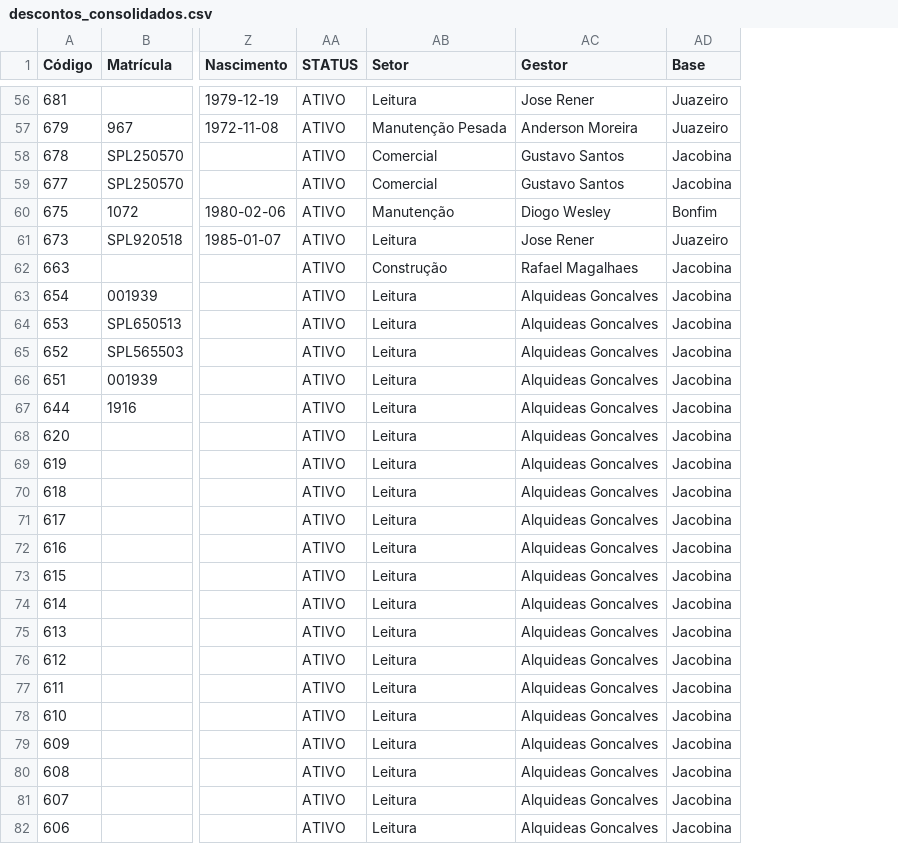
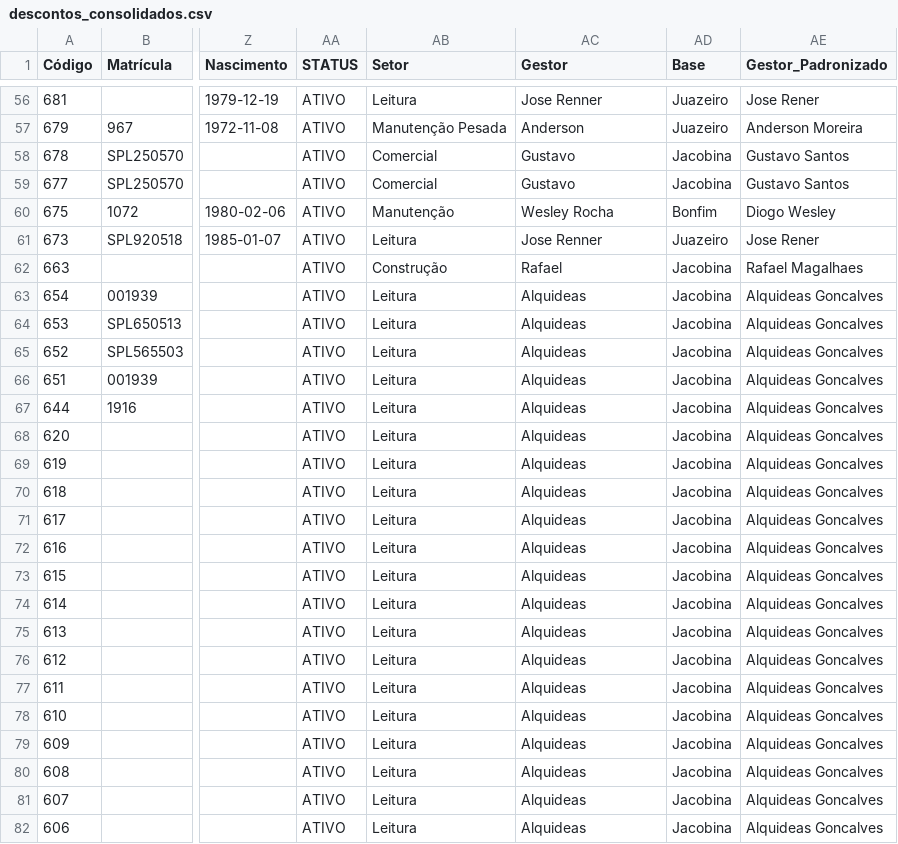
Before and after one commit to Sipel-Construcoes-LTDA/pipelines-python, a CSV file: descontos_seguranca/data/processed/descontos_consolidados.csv, drawn as a sheet; only a part is shown, gaps mark what is left out; the diff covers the shown part only; the diff names each change by its address in the sheet, - before the commit and + after, or states it on an @@ line.

Commit message:
feat(descounts): fixed gestor column

```diff
--- a/descontos_seguranca/data/processed/descontos_consolidados.csv
+++ b/descontos_seguranca/data/processed/descontos_consolidados.csv
+column AE (Gestor_Padronizado), rows 56-82: Jose Rener | Anderson Moreira | Gustavo Santos | Gustavo Santos | Diogo Wesley | Jose Rener | Rafael Magalhaes | Alquideas Goncalves | Alquideas Goncalves | Alquideas Goncalves | Alquideas Goncalves | Alquideas Goncalves | Alquideas Goncalves | Alquideas Goncalves | Alquideas Goncalves | Alquideas Goncalves | Alquideas Goncalves | Alquideas Goncalves | Alquideas Goncalves | Alquideas Goncalves | Alquideas Goncalves | Alquideas Goncalves | Alquideas Goncalves | Alquideas Goncalves | Alquideas Goncalves | Alquideas Goncalves | Alquideas Goncalves
-AC56 (Gestor): Jose Rener
+AC56 (Gestor): Jose Renner
-AC57 (Gestor): Anderson Moreira
+AC57 (Gestor): Anderson
-AC58:AC59 (Gestor): Gustavo Santos
+AC58:AC59 (Gestor): Gustavo
-AC60 (Gestor): Diogo Wesley
+AC60 (Gestor): Wesley Rocha
-AC61 (Gestor): Jose Rener
+AC61 (Gestor): Jose Renner
-AC62 (Gestor): Rafael Magalhaes
+AC62 (Gestor): Rafael
-AC63:AC82 (Gestor): Alquideas Goncalves
+AC63:AC82 (Gestor): Alquideas
```
Also changed, not shown: 145 edited cells elsewhere in this file, 1 other file.
